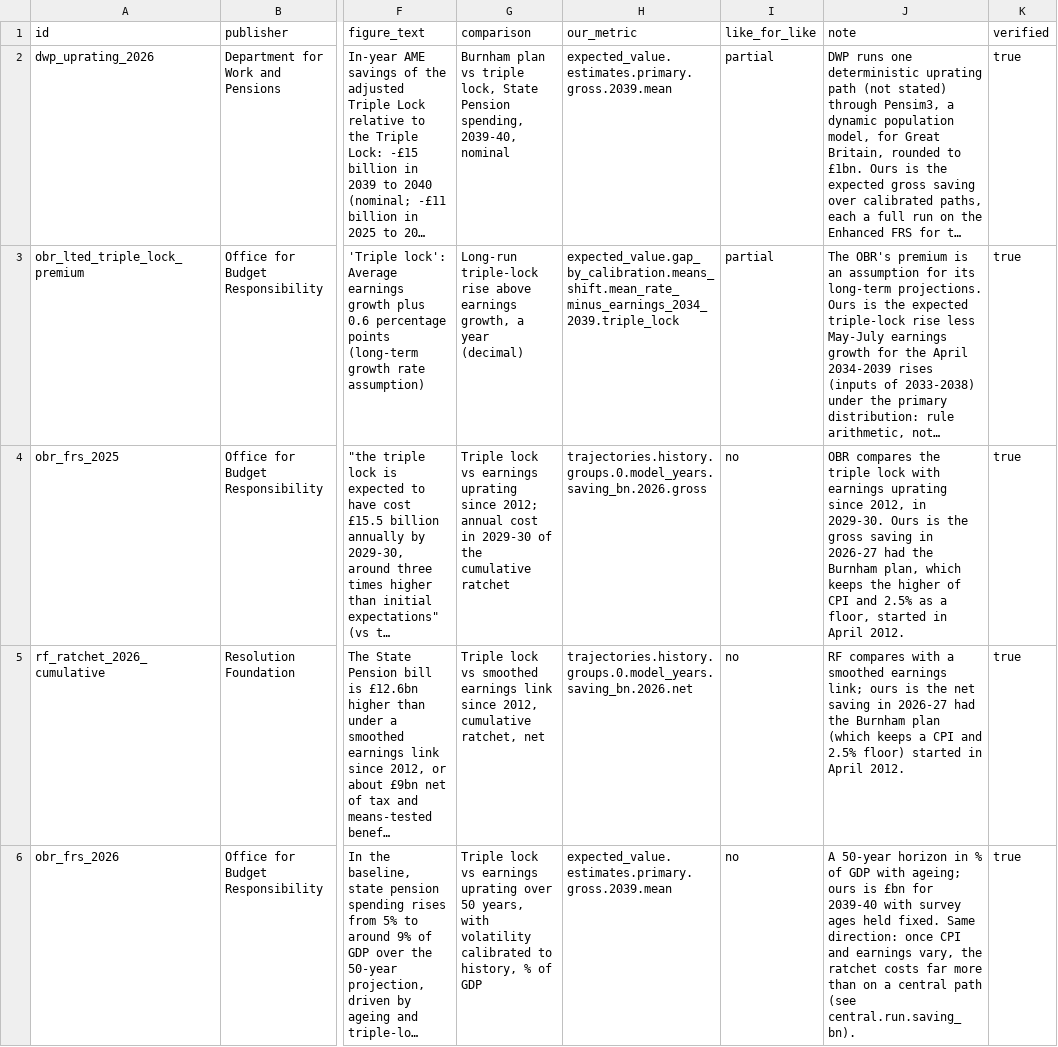
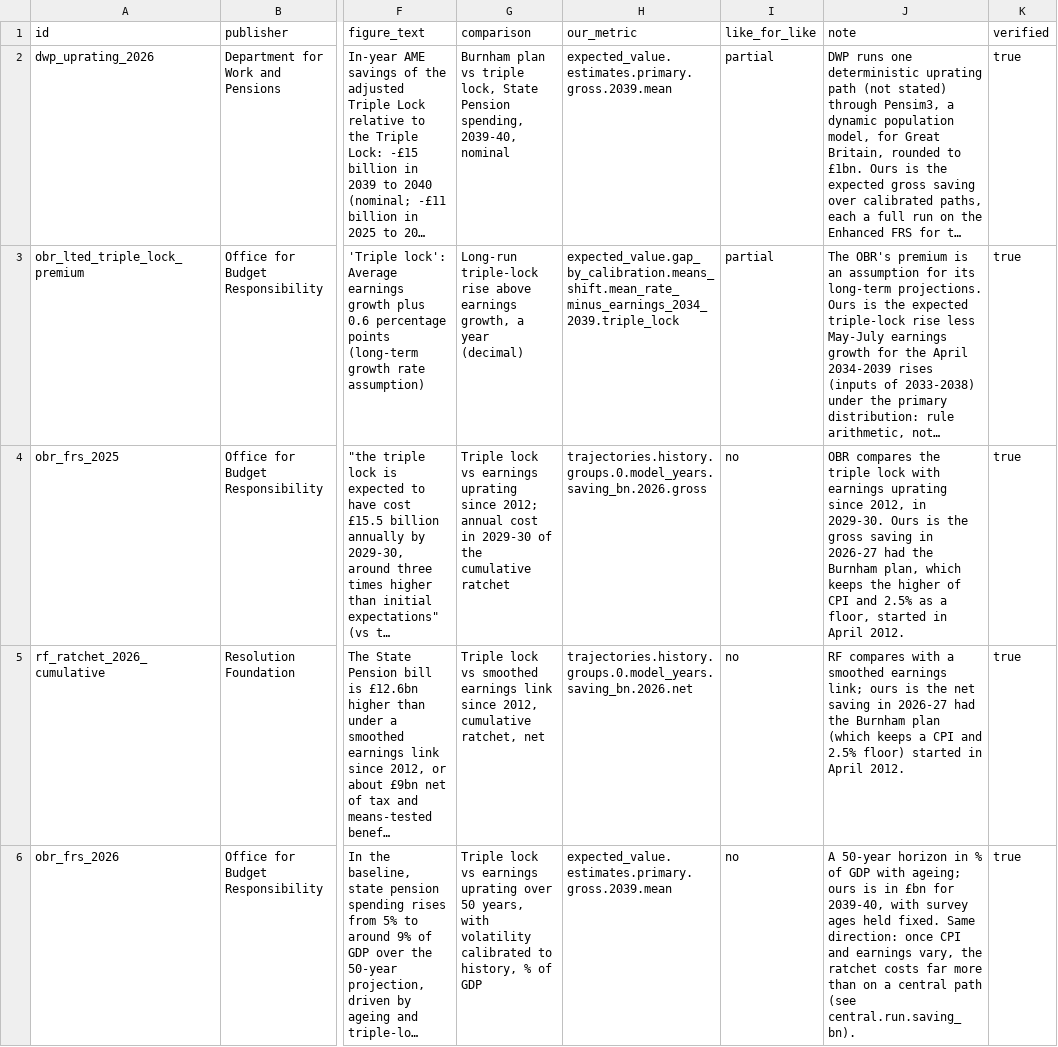
Before and after one commit to PolicyEngine/uk-triple-lock, a CSV file: data/benchmarks.csv, drawn as a sheet; only a part is shown, gaps mark what is left out; long unchanged cells end in …; the diff names each change by its address in the sheet, - before the commit and + after, or states it on an @@ line.

```diff
--- a/data/benchmarks.csv
+++ b/data/benchmarks.csv
-J6 (note): …ours is £bn for 2039-40 with survey…
+J6 (note): …ours is in £bn for 2039-40, with survey…
```
Also changed, not shown: 3 other files.
